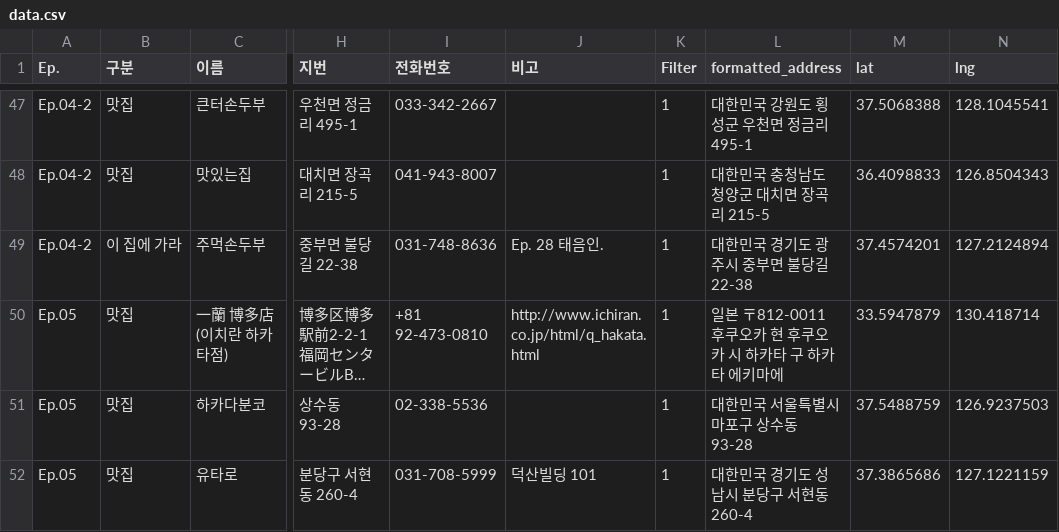
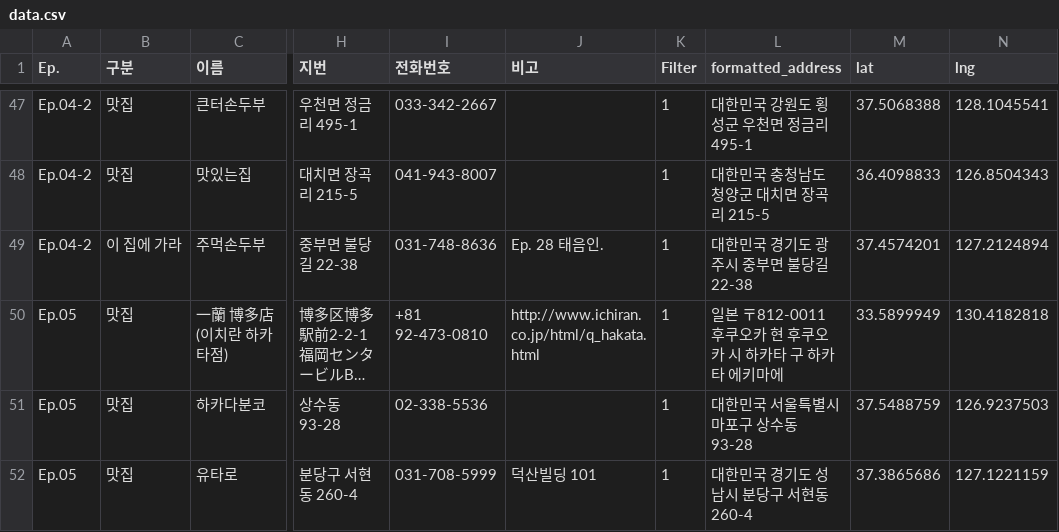
Before and after one commit to nemotoo/nemotoo.github.io, a CSV file: api/gulsin/data.csv, drawn as a sheet; only a part is shown, gaps mark what is left out; long unchanged cells end in …; the diff covers the shown part only; the diff names each change by its address in the sheet, - before the commit and + after, or states it on an @@ line.

```diff
--- a/api/gulsin/data.csv
+++ b/api/gulsin/data.csv
-M50 (lat): 33.5947879
+M50 (lat): 33.5899949
-N50 (lng): 130.418714
+N50 (lng): 130.4182818
```
Also changed, not shown: 3 added rows, 5 removed rows and 13 edited cells elsewhere in this file, 1 other file.
